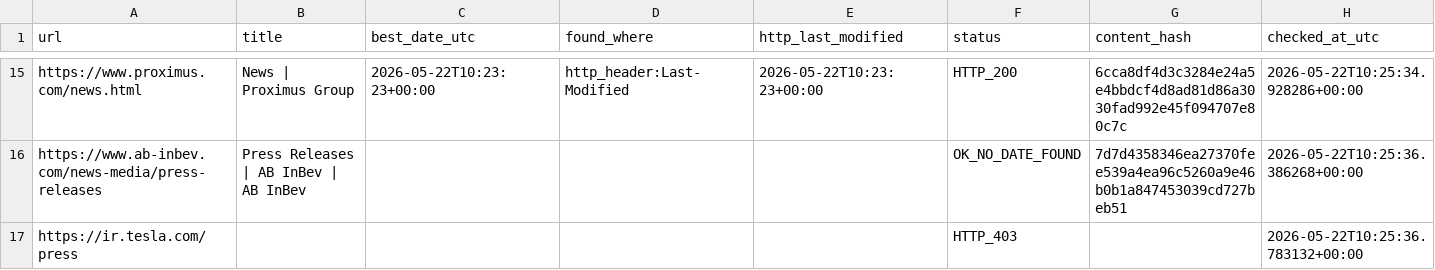
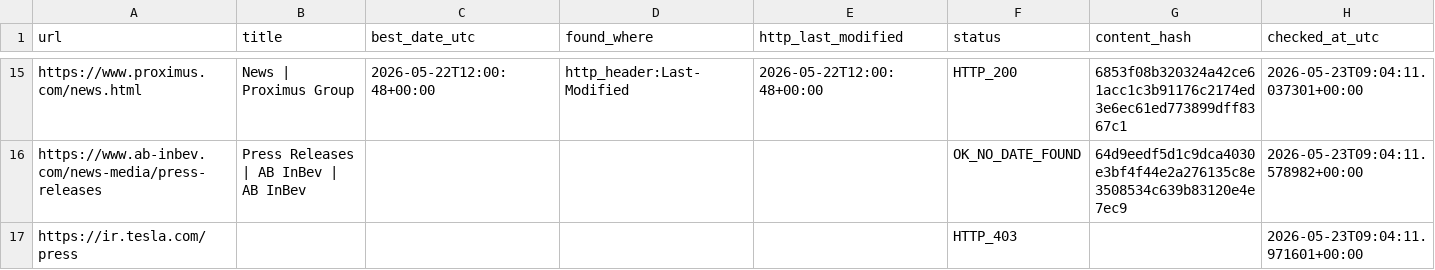
Before and after one commit to yonike2005-cell/Update-checker, a CSV file: output/update_report.csv, drawn as a sheet; only a part is shown, gaps mark what is left out; the diff covers the shown part only; the diff names each change by its address in the sheet, - before the commit and + after, or states it on an @@ line.

```diff
--- a/output/update_report.csv
+++ b/output/update_report.csv
-C15 (best_date_utc): 2026-05-22T10:23:23+00:00
+C15 (best_date_utc): 2026-05-22T12:00:48+00:00
-E15 (http_last_modified): 2026-05-22T10:23:23+00:00
+E15 (http_last_modified): 2026-05-22T12:00:48+00:00
-G15 (content_hash): 6cca8df4d3c3284e24a5e4bbdcf4d8ad81d86a3030fad992e45f094707e80c7c
+G15 (content_hash): 6853f08b320324a42ce61acc1c3b91176c2174ed3e6ec61ed773899dff8367c1
-H15 (checked_at_utc): 2026-05-22T10:25:34.928286+00:00
+H15 (checked_at_utc): 2026-05-23T09:04:11.037301+00:00
-G16 (content_hash): 7d7d4358346ea27370fee539a4ea96c5260a9e46b0b1a847453039cd727beb51
+G16 (content_hash): 64d9eedf5d1c9dca4030e3bf4f44e2a276135c8e3508534c639b83120e4e7ec9
-H16 (checked_at_utc): 2026-05-22T10:25:36.386268+00:00
+H16 (checked_at_utc): 2026-05-23T09:04:11.578982+00:00
-H17 (checked_at_utc): 2026-05-22T10:25:36.783132+00:00
+H17 (checked_at_utc): 2026-05-23T09:04:11.971601+00:00
```
Also changed, not shown: 30 edited cells elsewhere in this file.
